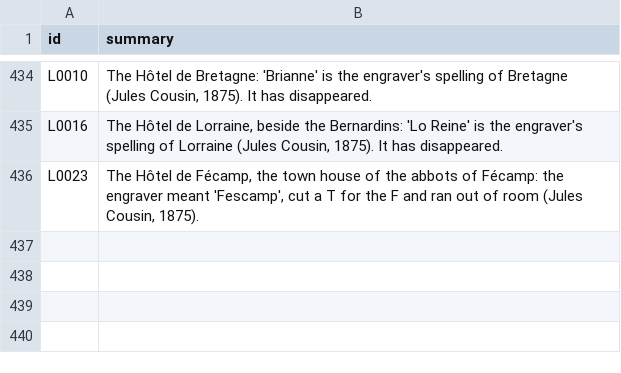
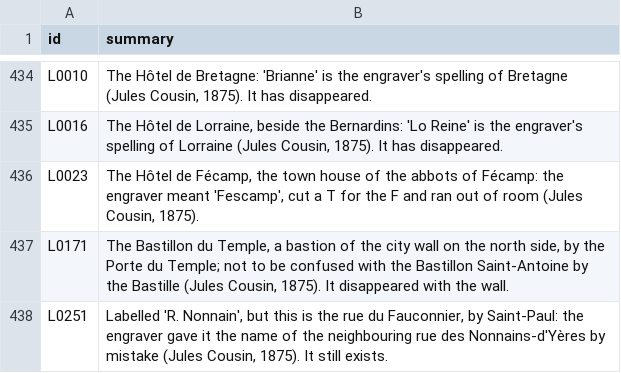
Before and after one commit to PeerBlekelj/parismapexplorer, a CSV file: data/research/summaries.csv, drawn as a sheet; only a part is shown, gaps mark what is left out; the diff names each change by its address in the sheet, - before the commit and + after, or states it on an @@ line.

```diff
--- a/data/research/summaries.csv
+++ b/data/research/summaries.csv
+row 437: L0171 | The Bastillon du Temple, a bastion of the city wall on the north side, by the Porte du Temple; not to be confused with the Bastillon Saint-Antoine by the Bastille (Jules Cousin, 1875). It disappeared with the wall.
+row 438: L0251 | Labelled 'R. Nonnain', but this is the rue du Fauconnier, by Saint-Paul: the engraver gave it the name of the neighbouring rue des Nonnains-d'Yères by mistake (Jules Cousin, 1875). It still exists.
```
Also changed, not shown: data/places_others.csv, data/places_streets.csv, 16 other files.
